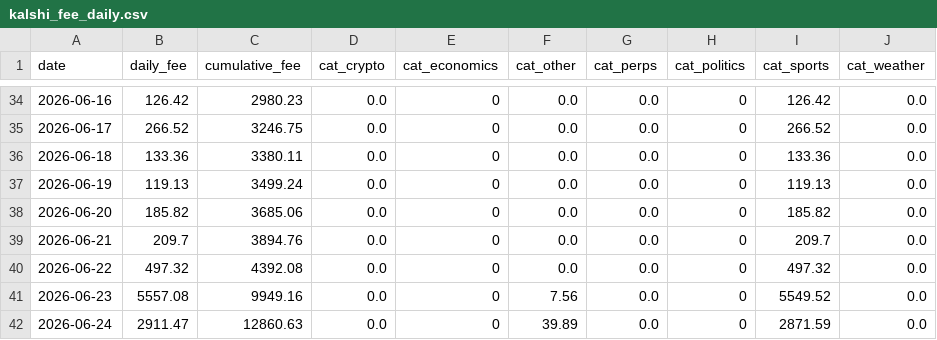
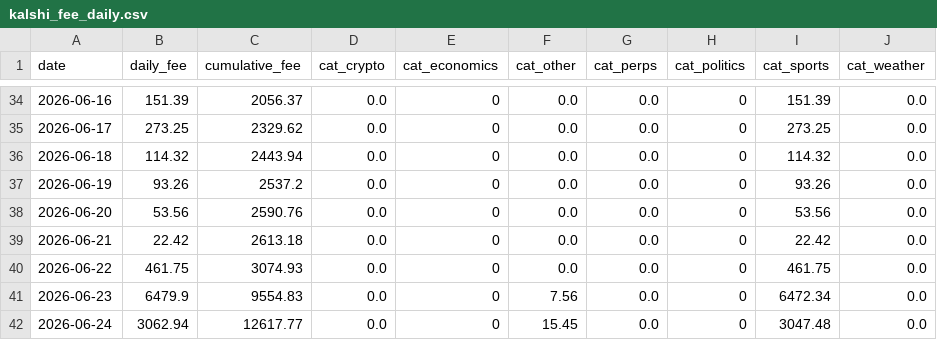
Before and after one commit to ManiFed/KalshiFees, a CSV file: kalshi_fee_daily.csv, drawn as a sheet; only a part is shown, gaps mark what is left out; the diff covers the shown part only.

```diff
--- a/kalshi_fee_daily.csv
+++ b/kalshi_fee_daily.csv
@@ -34,9 +34,9 @@ date,daily_fee,cumulative_fee,cat_crypto,cat_economics,cat_other,cat_perps,cat_p
-2026-06-16,126.42,2980.23,0.0,0,0.0,0.0,0,126.42,0.0
-2026-06-17,266.52,3246.75,0.0,0,0.0,0.0,0,266.52,0.0
-2026-06-18,133.36,3380.11,0.0,0,0.0,0.0,0,133.36,0.0
-2026-06-19,119.13,3499.24,0.0,0,0.0,0.0,0,119.13,0.0
-2026-06-20,185.82,3685.06,0.0,0,0.0,0.0,0,185.82,0.0
-2026-06-21,209.7,3894.76,0.0,0,0.0,0.0,0,209.7,0.0
-2026-06-22,497.32,4392.08,0.0,0,0.0,0.0,0,497.32,0.0
-2026-06-23,5557.08,9949.16,0.0,0,7.56,0.0,0,5549.52,0.0
-2026-06-24,2911.47,12860.63,0.0,0,39.89,0.0,0,2871.59,0.0
+2026-06-16,151.39,2056.37,0.0,0,0.0,0.0,0,151.39,0.0
+2026-06-17,273.25,2329.62,0.0,0,0.0,0.0,0,273.25,0.0
+2026-06-18,114.32,2443.94,0.0,0,0.0,0.0,0,114.32,0.0
+2026-06-19,93.26,2537.2,0.0,0,0.0,0.0,0,93.26,0.0
+2026-06-20,53.56,2590.76,0.0,0,0.0,0.0,0,53.56,0.0
+2026-06-21,22.42,2613.18,0.0,0,0.0,0.0,0,22.42,0.0
+2026-06-22,461.75,3074.93,0.0,0,0.0,0.0,0,461.75,0.0
+2026-06-23,6479.9,9554.83,0.0,0,7.56,0.0,0,6472.34,0.0
+2026-06-24,3062.94,12617.77,0.0,0,15.45,0.0,0,3047.48,0.0
```
Also changed, not shown: 92 edited cells elsewhere in this file, 1 other file.
